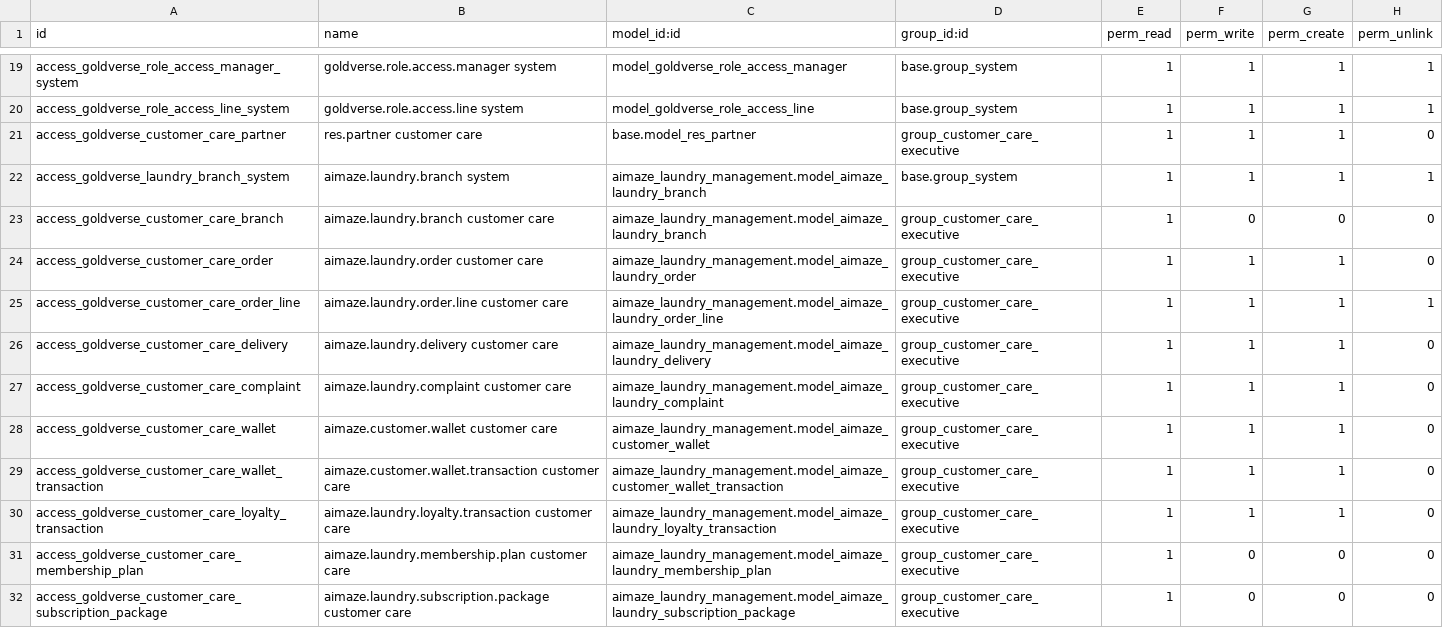
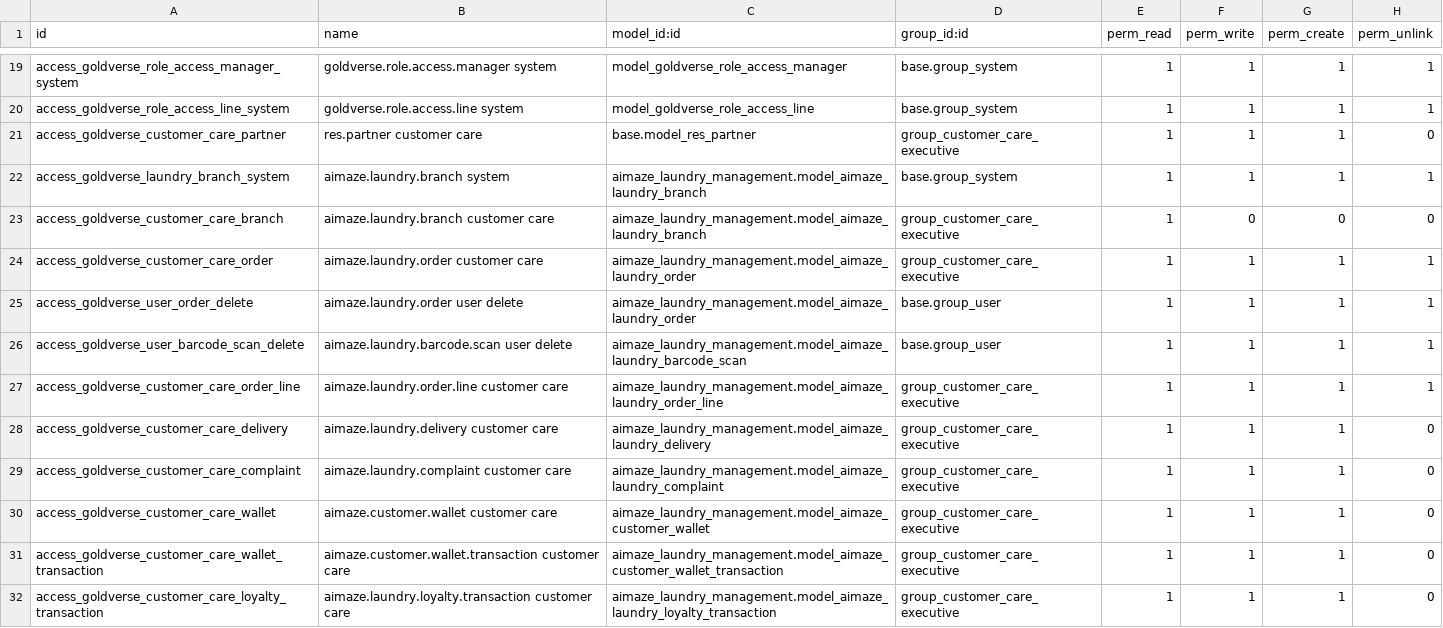
Before and after one commit to aimazetechsolutions-ship-it/AimAze-Laundry-ERP-GoldVerse, a CSV file: addons/goldverse_premium_laundry_branding/security/ir.model.access.csv, drawn as a sheet; only a part is shown, gaps mark what is left out; the shorter side is filled out with more unchanged rows.

Commit message:
Allow cashiers to delete draft/cancelled laundry orders; cascade barcode-scan cleanup

```diff
--- a/addons/goldverse_premium_laundry_branding/security/ir.model.access.csv
+++ b/addons/goldverse_premium_laundry_branding/security/ir.model.access.csv
@@ -23,3 +23,5 @@ access_goldverse_laundry_branch_system,aimaze.laundry.branch system,aimaze_laund
 access_goldverse_customer_care_branch,aimaze.laundry.branch customer care,aimaze_laundry_management.model_aimaze_laundry_branch,group_customer_care_executive,1,0,0,0
-access_goldverse_customer_care_order,aimaze.laundry.order customer care,aimaze_laundry_management.model_aimaze_laundry_order,group_customer_care_executive,1,1,1,0
+access_goldverse_customer_care_order,aimaze.laundry.order customer care,aimaze_laundry_management.model_aimaze_laundry_order,group_customer_care_executive,1,1,1,1
+access_goldverse_user_order_delete,aimaze.laundry.order user delete,aimaze_laundry_management.model_aimaze_laundry_order,base.group_user,1,1,1,1
+access_goldverse_user_barcode_scan_delete,aimaze.laundry.barcode.scan user delete,aimaze_laundry_management.model_aimaze_laundry_barcode_scan,base.group_user,1,1,1,1
 access_goldverse_customer_care_order_line,aimaze.laundry.order.line customer care,aimaze_laundry_management.model_aimaze_laundry_order_line,group_customer_care_executive,1,1,1,1
```
Also changed, not shown: 3 other files.
